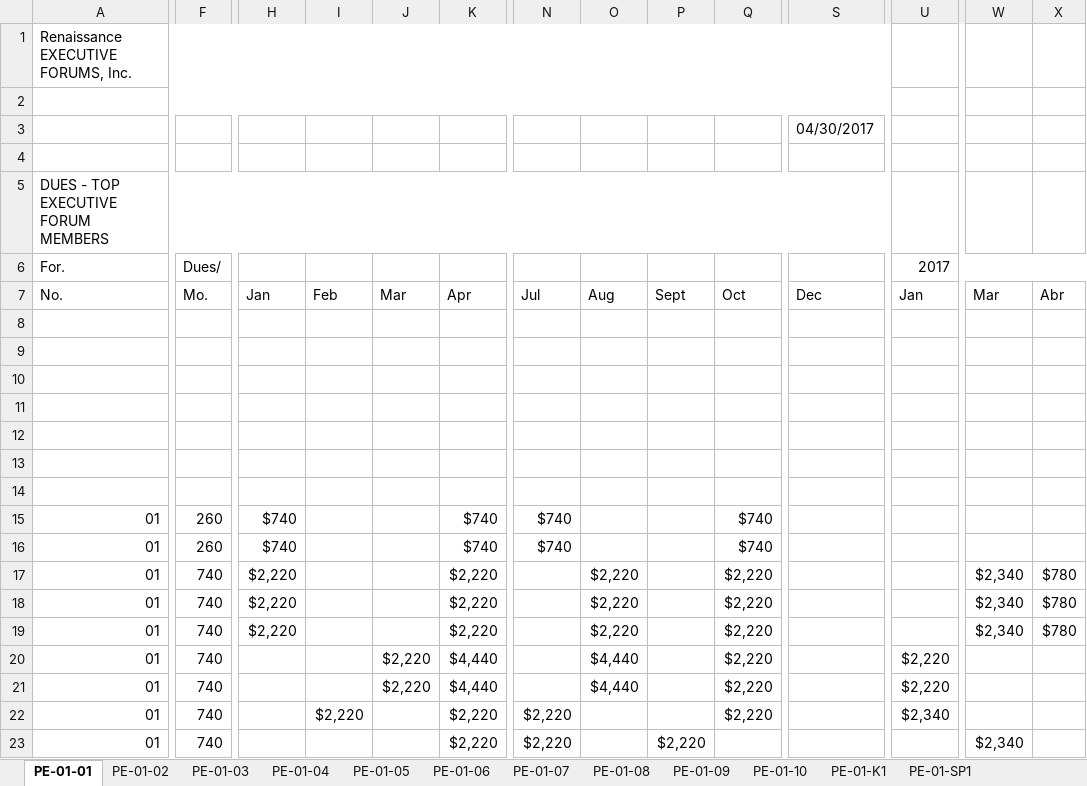
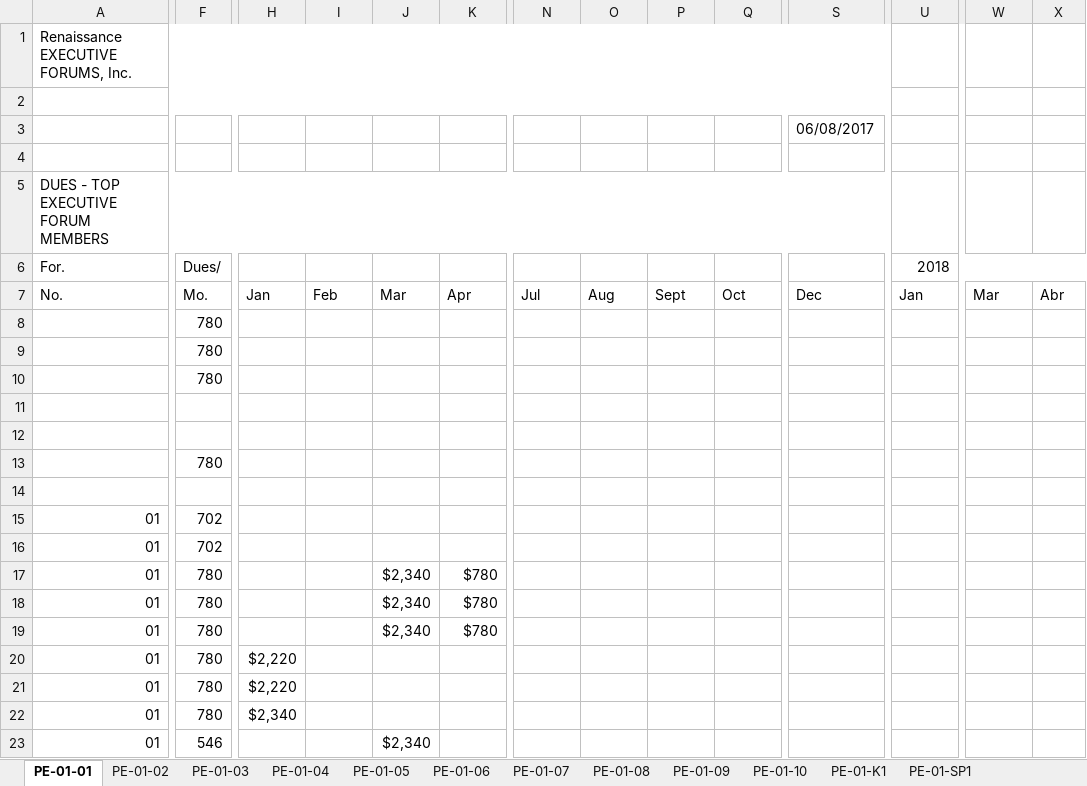
Before and after one commit to jandieg/efadmin, an Excel workbook: public_html/admin/reportesgenerados/Dues-87.xlsx, sheet PE-01-01, drawn as a sheet; only a part is shown, gaps mark what is left out; values as stored, in another font and other column widths than the file's, no cell formats; the diff covers the shown part only; the diff names each change by its address in the sheet, - before the commit and + after, or states it on an @@ line.

```diff
--- a/public_html/admin/reportesgenerados/Dues-87.xlsx (sheet PE-01-01)
+++ b/public_html/admin/reportesgenerados/Dues-87.xlsx (sheet PE-01-01)
-S3: 04/30/2017
+S3: 06/08/2017
-U6: 2017
+U6: 2018
-F8:F10 (Dues/): (empty)
+F8:F10 (Dues/): 780
-F13 (Dues/): (empty)
+F13 (Dues/): 780
-F15:F16 (Dues/): 260
+F15:F16 (Dues/): 702
-H15:H16: $740
+H15:H16: (empty)
-K15:K16: $740
+K15:K16: (empty)
-N15:N16: $740
+N15:N16: (empty)
-Q15:Q16: $740
+Q15:Q16: (empty)
-F17:F22 (Dues/): 740
+F17:F22 (Dues/): 780
-H17:H19: $2,220
+H17:H19: (empty)
-J17:J19: (empty)
+J17:J19: $2,340
-K17:K19: $2,220
+K17:K19: $780
-O17:O19: $2,220
+O17:O19: (empty)
-Q17:Q22: $2,220
+Q17:Q22: (empty)
-W17:W19: $2,340
+W17:W19: (empty)
-X17:X19: $780
+X17:X19: (empty)
-H20:H21: (empty)
+H20:H21: $2,220
-J20:J21: $2,220
+J20:J21: (empty)
-K20:K21: $4,440
+K20:K21: (empty)
-O20:O21: $4,440
+O20:O21: (empty)
-U20:U21 (2018): $2,220
+U20:U21 (2018): (empty)
-H22: (empty)
+H22: $2,340
-I22: $2,220
+I22: (empty)
-K22:K23: $2,220
+K22:K23: (empty)
-N22:N23: $2,220
+N22:N23: (empty)
-U22 (2018): $2,340
+U22 (2018): (empty)
-F23 (Dues/): 740
+F23 (Dues/): 546
-J23: (empty)
+J23: $2,340
-P23: $2,220
+P23: (empty)
-W23: $2,340
+W23: (empty)
```
Also changed, not shown: 32 edited cells elsewhere in this sheet, sheet PE-01-03, sheet PE-01-05, sheet PE-01-06, sheet PE-01-08, sheet PE-01-02, sheet PE-01-04, 5 more sheets, cell formats, public_html/admin/reportesgenerados/EnrollmentFees-87.xlsx, public_html/admin/reportesgenerados/FullReport-87.xlsx, 4 other files.
